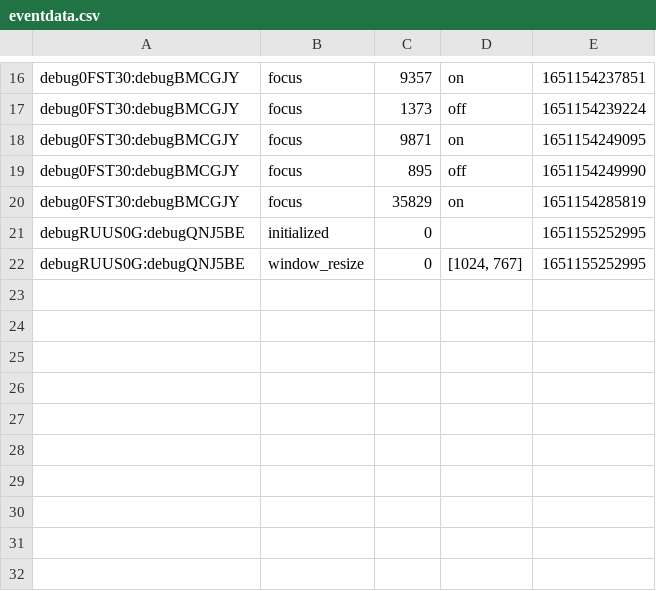
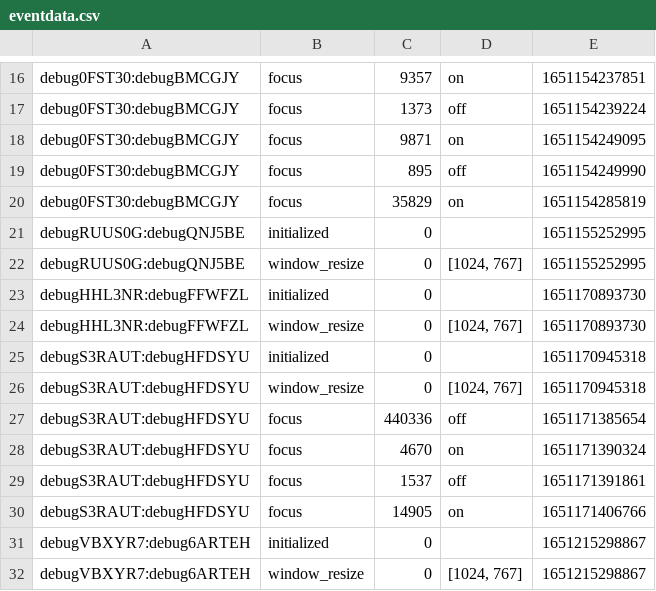
Before and after one commit to chengshaozhe/commitment-js, a CSV file: experiemnt.psiturk/eventdata.csv, drawn as a sheet; only a part is shown, gaps mark what is left out.

```diff
--- a/experiemnt.psiturk/eventdata.csv
+++ b/experiemnt.psiturk/eventdata.csv
@@ -22 +22,11 @@ debugRUUS0G:debugQNJ5BE,initialized,0,,1651155252995
 debugRUUS0G:debugQNJ5BE,window_resize,0,"[1024, 767]",1651155252995
+debugHHL3NR:debugFFWFZL,initialized,0,,1651170893730
+debugHHL3NR:debugFFWFZL,window_resize,0,"[1024, 767]",1651170893730
+debugS3RAUT:debugHFDSYU,initialized,0,,1651170945318
+debugS3RAUT:debugHFDSYU,window_resize,0,"[1024, 767]",1651170945318
+debugS3RAUT:debugHFDSYU,focus,440336,off,1651171385654
+debugS3RAUT:debugHFDSYU,focus,4670,on,1651171390324
+debugS3RAUT:debugHFDSYU,focus,1537,off,1651171391861
+debugS3RAUT:debugHFDSYU,focus,14905,on,1651171406766
+debugVBXYR7:debug6ARTEH,initialized,0,,1651215298867
+debugVBXYR7:debug6ARTEH,window_resize,0,"[1024, 767]",1651215298867
```
Also changed, not shown: 10 other files.
